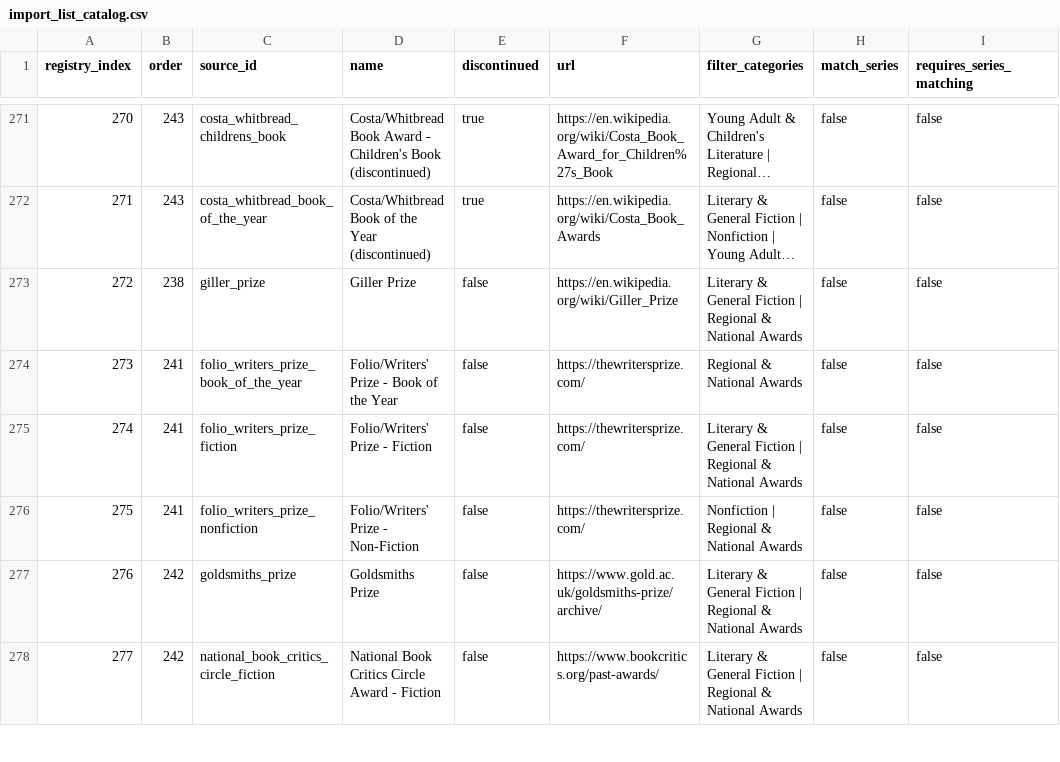
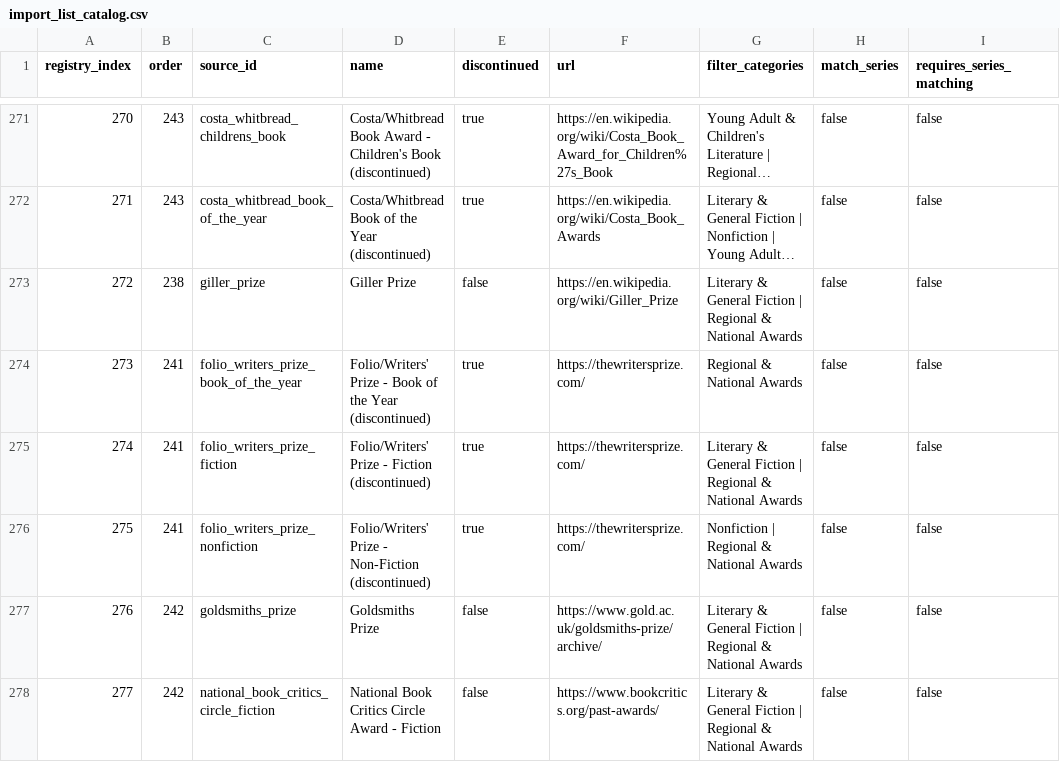
Before and after one commit to GrayTechGH/list_switchboard, a CSV file: _dev_tools/import_list_catalog.csv, drawn as a sheet; only a part is shown, gaps mark what is left out; long unchanged cells end in …; the diff names each change by its address in the sheet, - before the commit and + after, or states it on an @@ line.

```diff
--- a/_dev_tools/import_list_catalog.csv
+++ b/_dev_tools/import_list_catalog.csv
-D274 (name): …the Year
+D274 (name): …the Year (discontinued)
-E274:E276 (discontinued): false
+E274:E276 (discontinued): true
-D275 (name): Folio/Writers' Prize - Fiction
+D275 (name): Folio/Writers' Prize - Fiction (discontinued)
-D276 (name): Folio/Writers' Prize - Non-Fiction
+D276 (name): Folio/Writers' Prize - Non-Fiction (discontinued)
```
Also changed, not shown: 5 other files.
